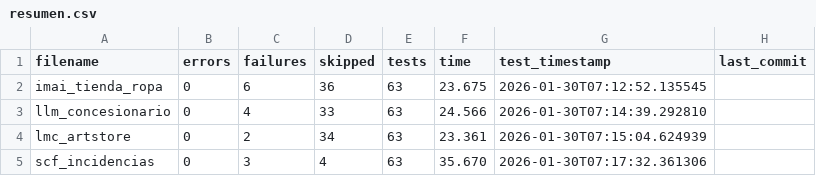
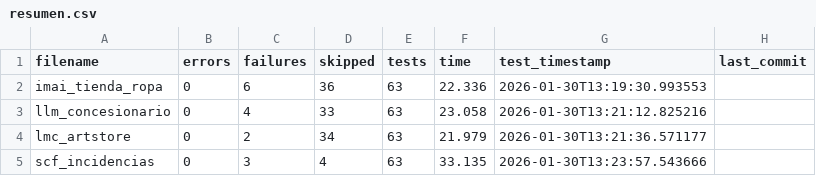
Before and after one commit to unpobrecitoalumno/SGE-odoo-tests, a CSV file: docs/A/resumen.csv, drawn as a sheet.

Commit message:
Tests from 172.31.24.143 on 20260130_131555

```diff
--- a/docs/A/resumen.csv
+++ b/docs/A/resumen.csv
@@ -1,5 +1,5 @@
 filename,errors,failures,skipped,tests,time,test_timestamp,last_commit
-"imai_tienda_ropa","0","6","36","63","23.675","2026-01-30T07:12:52.135545",""
-"llm_concesionario","0","4","33","63","24.566","2026-01-30T07:14:39.292810",""
-"lmc_artstore","0","2","34","63","23.361","2026-01-30T07:15:04.624939",""
-"scf_incidencias","0","3","4","63","35.670","2026-01-30T07:17:32.361306",""
+"imai_tienda_ropa","0","6","36","63","22.336","2026-01-30T13:19:30.993553",""
+"llm_concesionario","0","4","33","63","23.058","2026-01-30T13:21:12.825216",""
+"lmc_artstore","0","2","34","63","21.979","2026-01-30T13:21:36.571177",""
+"scf_incidencias","0","3","4","63","33.135","2026-01-30T13:23:57.543666",""
```
Also changed, not shown: 22 other files.
